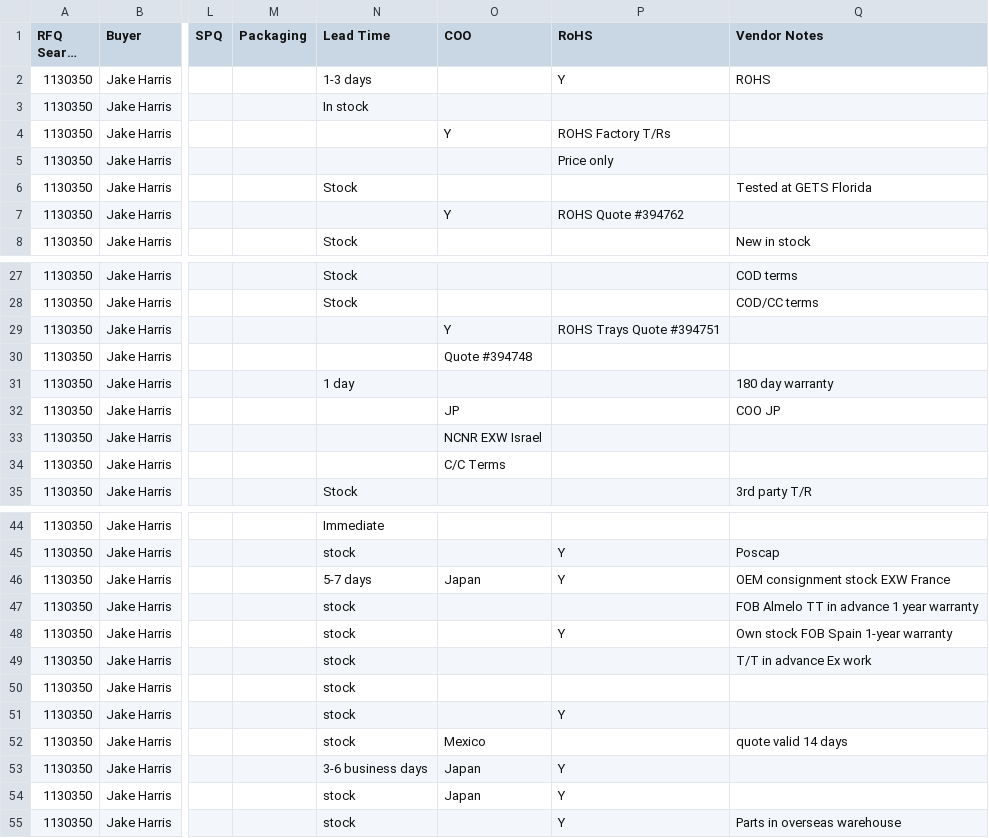
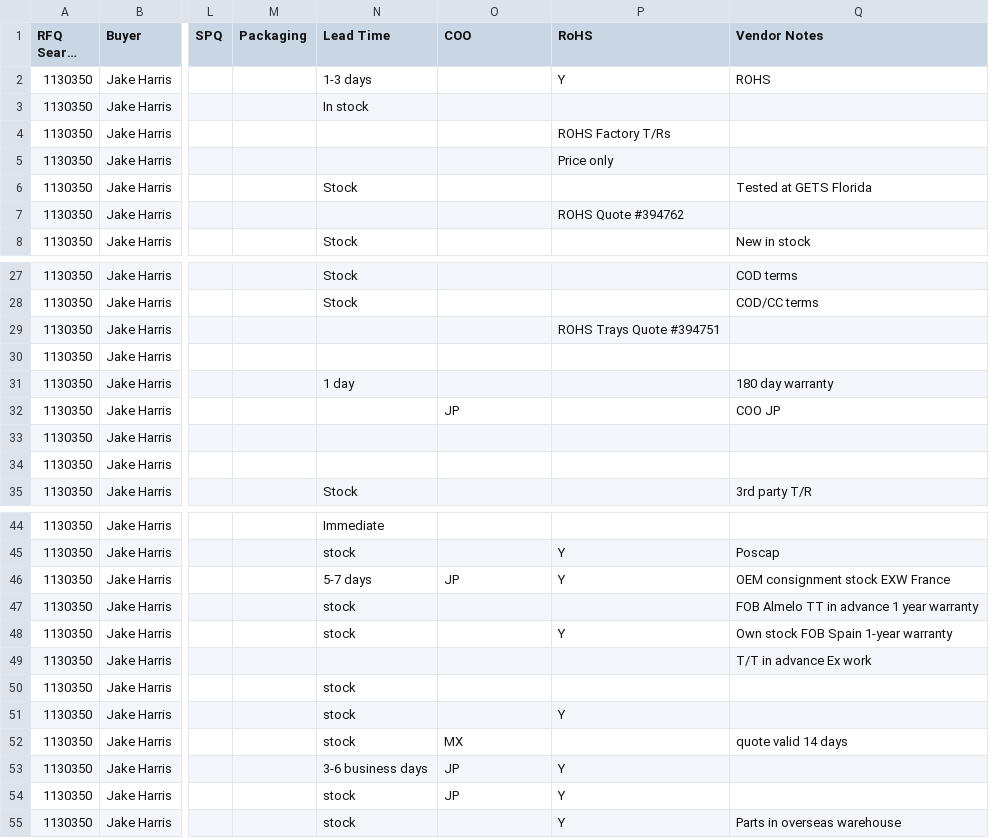
Before and after one commit to AstuteGroup/astute-workinstructions, a CSV file: rfq_sourcing/vq_loading/output/consolidated-all-fixed.csv, drawn as a sheet; only a part is shown, gaps mark what is left out; long unchanged cells end in …; the diff covers the shown part only; the diff names each change by its address in the sheet, - before the commit and + after, or states it on an @@ line.

```diff
--- a/rfq_sourcing/vq_loading/output/consolidated-all-fixed.csv
+++ b/rfq_sourcing/vq_loading/output/consolidated-all-fixed.csv
-O4 (COO): Y
+O4 (COO): (empty)
-O7 (COO): Y
+O7 (COO): (empty)
-O29 (COO): Y
+O29 (COO): (empty)
-O30 (COO): Quote #394748
+O30 (COO): (empty)
-O33 (COO): NCNR EXW Israel
+O33 (COO): (empty)
-O34 (COO): C/C Terms
+O34 (COO): (empty)
-O46 (COO): Japan
+O46 (COO): JP
-N49 (Lead Time): stock
+N49 (Lead Time): (empty)
-O52 (COO): Mexico
+O52 (COO): MX
-O53:O54 (COO): Japan
+O53:O54 (COO): JP
```
Also changed, not shown: 7 edited cells elsewhere in this file.
